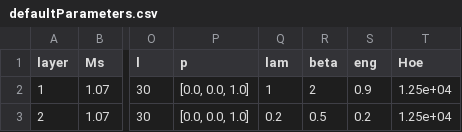
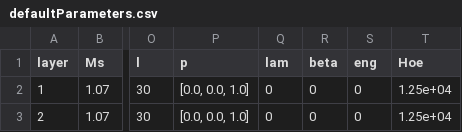
Before and after one commit to LemurPwned/PyMag, a CSV file: pymag/presets/defaultParameters.csv, drawn as a sheet; only a part is shown, gaps mark what is left out; the diff names each change by its address in the sheet, - before the commit and + after, or states it on an @@ line.

```diff
--- a/pymag/presets/defaultParameters.csv
+++ b/pymag/presets/defaultParameters.csv
-Q2 (lam): 1
+Q2 (lam): 0
-R2 (beta): 2
+R2 (beta): 0
-S2 (eng): 0.9
+S2 (eng): 0
-Q3 (lam): 0.2
+Q3 (lam): 0
-R3 (beta): 0.5
+R3 (beta): 0
-S3 (eng): 0.2
+S3 (eng): 0
```
Also changed, not shown: 7 other files.
